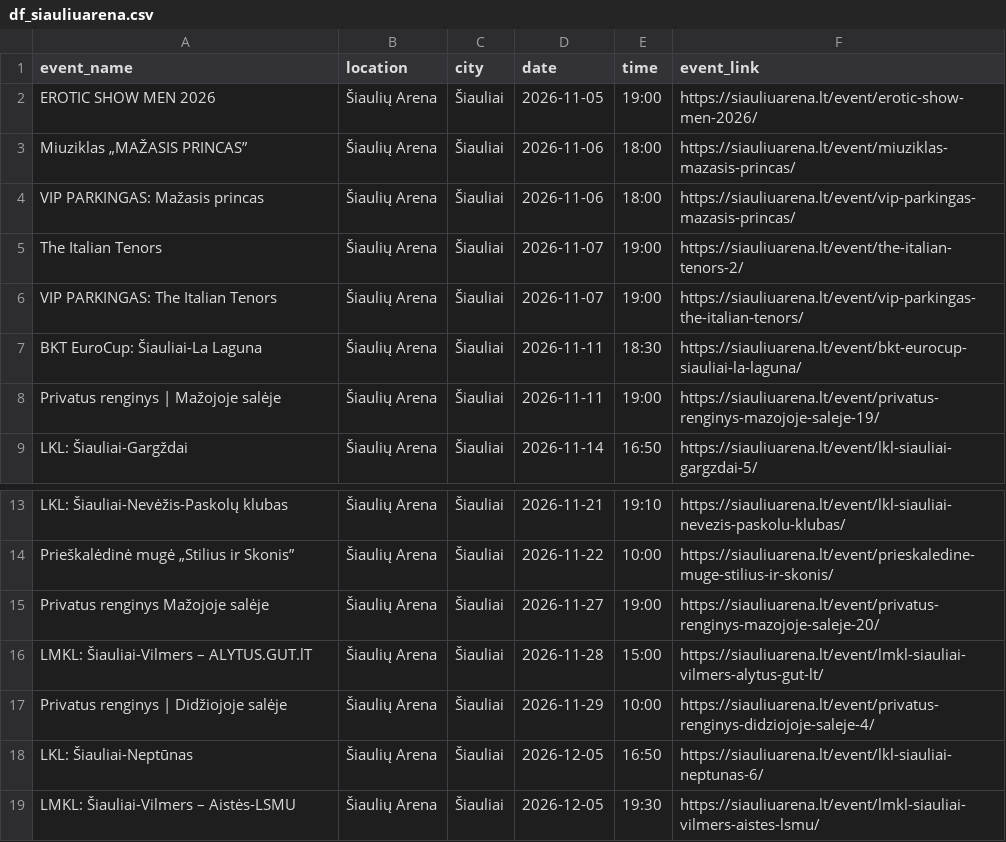
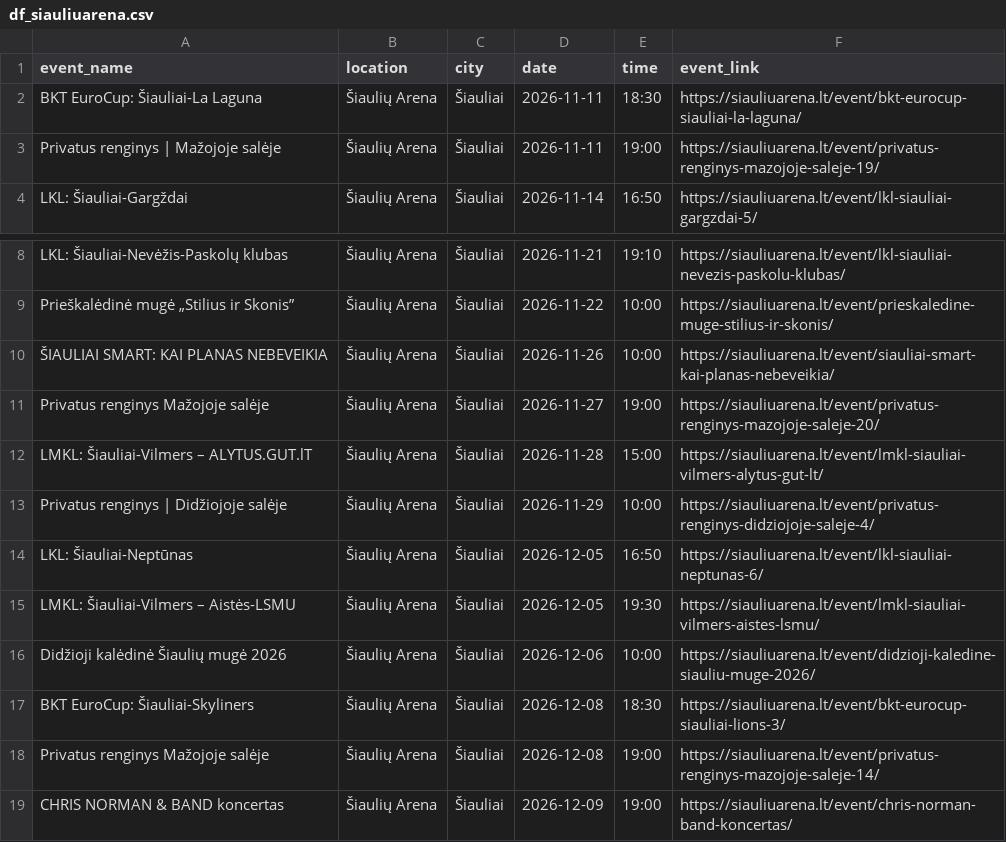
Before and after one commit to sauliusmikelionis-bolt/event_scraper, a CSV file: output/df_siauliuarena.csv, drawn as a sheet; only a part is shown, gaps mark what is left out; the shorter side is filled out with more unchanged rows.

```diff
--- a/output/df_siauliuarena.csv
+++ b/output/df_siauliuarena.csv
@@ -1,7 +1,2 @@
 event_name,location,city,date,time,event_link
-EROTIC SHOW MEN 2026,Šiaulių Arena,Šiauliai,2026-11-05,19:00,https://siauliuarena.lt/event/erotic-show-men-2026/
-Miuziklas „MAŽASIS PRINCAS”,Šiaulių Arena,Šiauliai,2026-11-06,18:00,https://siauliuarena.lt/event/miuziklas-mazasis-princas/
-VIP PARKINGAS: Mažasis princas,Šiaulių Arena,Šiauliai,2026-11-06,18:00,https://siauliuarena.lt/event/vip-parkingas-mazasis-princas/
-The Italian Tenors,Šiaulių Arena,Šiauliai,2026-11-07,19:00,https://siauliuarena.lt/event/the-italian-tenors-2/
-VIP PARKINGAS: The Italian Tenors,Šiaulių Arena,Šiauliai,2026-11-07,19:00,https://siauliuarena.lt/event/vip-parkingas-the-italian-tenors/
 BKT EuroCup: Šiauliai-La Laguna,Šiaulių Arena,Šiauliai,2026-11-11,18:30,https://siauliuarena.lt/event/bkt-eurocup-siauliai-la-laguna/
@@ -14,2 +9,3 @@ LKL: Šiauliai-Nevėžis-Paskolų klubas,Šiaulių Arena,Šiauliai,2026-11-21,19
 Prieškalėdinė mugė „Stilius ir Skonis”,Šiaulių Arena,Šiauliai,2026-11-22,10:00,https://siauliuarena.lt/event/prieskaledine-muge-stilius-ir-skonis/
+ŠIAULIAI SMART: KAI PLANAS NEBEVEIKIA,Šiaulių Arena,Šiauliai,2026-11-26,10:00,https://siauliuarena.lt/event/siauliai-smart-kai-planas-nebeveikia/
 Privatus renginys Mažojoje salėje,Šiaulių Arena,Šiauliai,2026-11-27,19:00,https://siauliuarena.lt/event/privatus-renginys-mazojoje-saleje-20/
```
Also changed, not shown: output/df_bilietai_lt.csv, output/df_compensa.csv, 5 other files.
